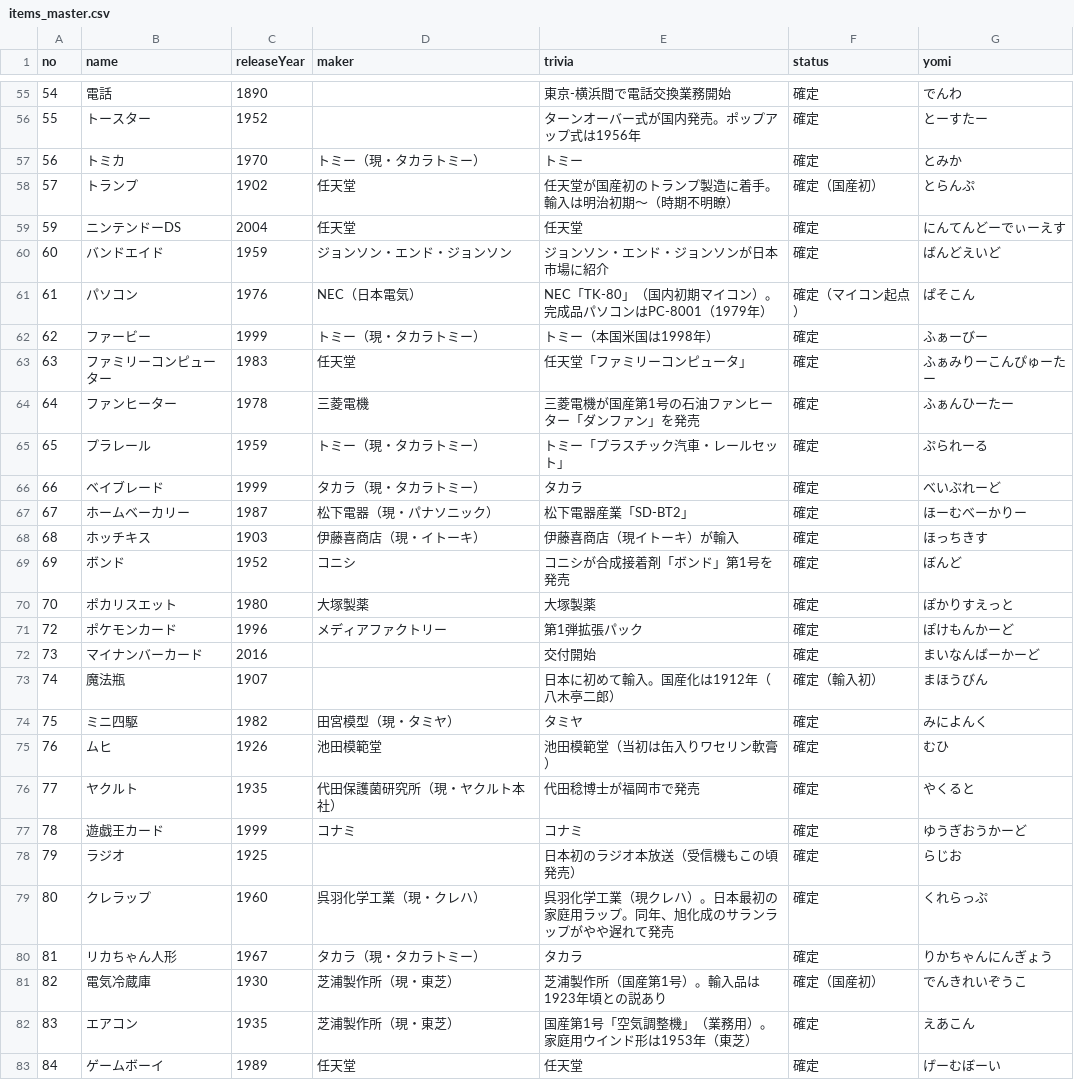
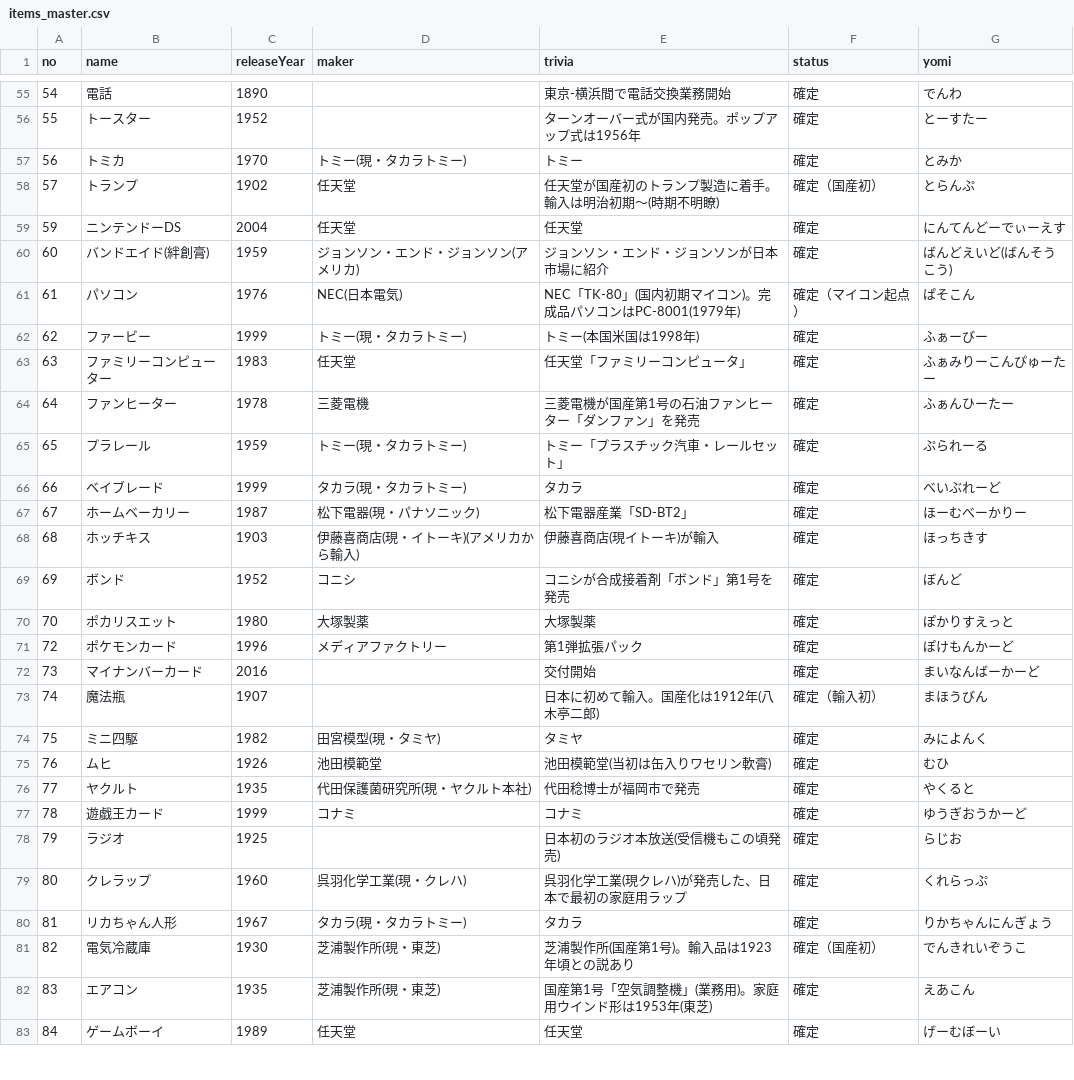
Before and after one commit to otibisan-lang/timester, a CSV file: items_master.csv, drawn as a sheet; only a part is shown, gaps mark what is left out; the diff covers the shown part only.

```diff
--- a/items_master.csv
+++ b/items_master.csv
@@ -56,14 +56,14 @@
 55,トースター,1952,,ターンオーバー式が国内発売。ポップアップ式は1956年,確定,とーすたー
-56,トミカ,1970,トミー（現・タカラトミー）,トミー,確定,とみか
-57,トランプ,1902,任天堂,任天堂が国産初のトランプ製造に着手。輸入は明治初期～（時期不明瞭）,確定（国産初）,とらんぷ
+56,トミカ,1970,トミー(現・タカラトミー),トミー,確定,とみか
+57,トランプ,1902,任天堂,任天堂が国産初のトランプ製造に着手。輸入は明治初期～(時期不明瞭),確定（国産初）,とらんぷ
 59,ニンテンドーDS,2004,任天堂,任天堂,確定,にんてんどーでぃーえす
-60,バンドエイド,1959,ジョンソン・エンド・ジョンソン,ジョンソン・エンド・ジョンソンが日本市場に紹介,確定,ばんどえいど
-61,パソコン,1976,NEC（日本電気）,NEC「TK-80」（国内初期マイコン）。完成品パソコンはPC-8001（1979年）,確定（マイコン起点）,ぱそこん
-62,ファービー,1999,トミー（現・タカラトミー）,トミー（本国米国は1998年）,確定,ふぁーびー
+60,バンドエイド(絆創膏),1959,ジョンソン・エンド・ジョンソン(アメリカ),ジョンソン・エンド・ジョンソンが日本市場に紹介,確定,ばんどえいど(ばんそうこう)
+61,パソコン,1976,NEC(日本電気),NEC「TK-80」(国内初期マイコン)。完成品パソコンはPC-8001(1979年),確定（マイコン起点）,ぱそこん
+62,ファービー,1999,トミー(現・タカラトミー),トミー(本国米国は1998年),確定,ふぁーびー
 63,ファミリーコンピューター,1983,任天堂,任天堂「ファミリーコンピュータ」,確定,ふぁみりーこんぴゅーたー
 64,ファンヒーター,1978,三菱電機,三菱電機が国産第1号の石油ファンヒーター「ダンファン」を発売,確定,ふぁんひーたー
-65,プラレール,1959,トミー（現・タカラトミー）,トミー「プラスチック汽車・レールセット」,確定,ぷられーる
-66,ベイブレード,1999,タカラ（現・タカラトミー）,タカラ,確定,べいぶれーど
-67,ホームベーカリー,1987,松下電器（現・パナソニック）,松下電器産業「SD-BT2」,確定,ほーむべーかりー
-68,ホッチキス,1903,伊藤喜商店（現・イトーキ）,伊藤喜商店（現イトーキ）が輸入,確定,ほっちきす
+65,プラレール,1959,トミー(現・タカラトミー),トミー「プラスチック汽車・レールセット」,確定,ぷられーる
+66,ベイブレード,1999,タカラ(現・タカラトミー),タカラ,確定,べいぶれーど
+67,ホームベーカリー,1987,松下電器(現・パナソニック),松下電器産業「SD-BT2」,確定,ほーむべーかりー
+68,ホッチキス,1903,伊藤喜商店(現・イトーキ)(アメリカから輸入),伊藤喜商店(現イトーキ)が輸入,確定,ほっちきす
 69,ボンド,1952,コニシ,コニシが合成接着剤「ボンド」第1号を発売,確定,ぼんど
@@ -72,12 +72,12 @@
 73,マイナンバーカード,2016,,交付開始,確定,まいなんばーかーど
-74,魔法瓶,1907,,日本に初めて輸入。国産化は1912年（八木亭二郎）,確定（輸入初）,まほうびん
-75,ミニ四駆,1982,田宮模型（現・タミヤ）,タミヤ,確定,みによんく
-76,ムヒ,1926,池田模範堂,池田模範堂（当初は缶入りワセリン軟膏）,確定,むひ
-77,ヤクルト,1935,代田保護菌研究所（現・ヤクルト本社）,代田稔博士が福岡市で発売,確定,やくると
+74,魔法瓶,1907,,日本に初めて輸入。国産化は1912年(八木亭二郎),確定（輸入初）,まほうびん
+75,ミニ四駆,1982,田宮模型(現・タミヤ),タミヤ,確定,みによんく
+76,ムヒ,1926,池田模範堂,池田模範堂(当初は缶入りワセリン軟膏),確定,むひ
+77,ヤクルト,1935,代田保護菌研究所(現・ヤクルト本社),代田稔博士が福岡市で発売,確定,やくると
 78,遊戯王カード,1999,コナミ,コナミ,確定,ゆうぎおうかーど
-79,ラジオ,1925,,日本初のラジオ本放送（受信機もこの頃発売）,確定,らじお
-80,クレラップ,1960,呉羽化学工業（現・クレハ）,呉羽化学工業（現クレハ）。日本最初の家庭用ラップ。同年、旭化成のサランラップがやや遅れて発売,確定,くれらっぷ
-81,リカちゃん人形,1967,タカラ（現・タカラトミー）,タカラ,確定,りかちゃんにんぎょう
-82,電気冷蔵庫,1930,芝浦製作所（現・東芝）,芝浦製作所（国産第1号）。輸入品は1923年頃との説あり,確定（国産初）,でんきれいぞうこ
-83,エアコン,1935,芝浦製作所（現・東芝）,国産第1号「空気調整機」（業務用）。家庭用ウインド形は1953年（東芝）,確定,えあこん
+79,ラジオ,1925,,日本初のラジオ本放送(受信機もこの頃発売),確定,らじお
+80,クレラップ,1960,呉羽化学工業(現・クレハ),呉羽化学工業(現クレハ)が発売した、日本で最初の家庭用ラップ,確定,くれらっぷ
+81,リカちゃん人形,1967,タカラ(現・タカラトミー),タカラ,確定,りかちゃんにんぎょう
+82,電気冷蔵庫,1930,芝浦製作所(現・東芝),芝浦製作所(国産第1号)。輸入品は1923年頃との説あり,確定（国産初）,でんきれいぞうこ
+83,エアコン,1935,芝浦製作所(現・東芝),国産第1号「空気調整機」(業務用)。家庭用ウインド形は1953年(東芝),確定,えあこん
 84,ゲームボーイ,1989,任天堂,任天堂,確定,げーむぼーい
```
Also changed, not shown: 112 edited cells elsewhere in this file, 12 other files.
